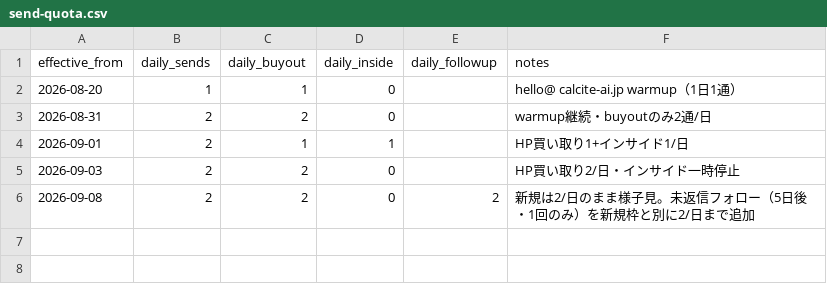
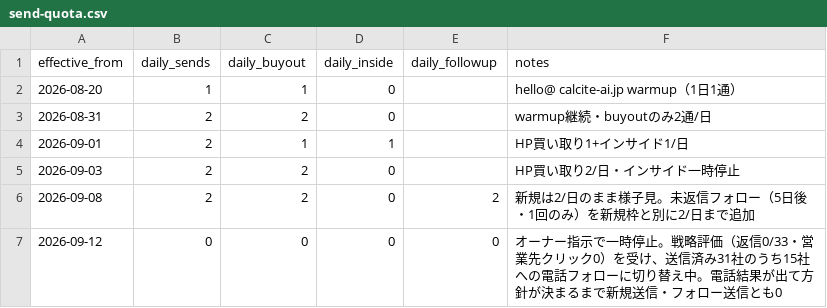
Before and after one commit to calcite-ai/calcite-demos, a CSV file: buyout-ops/send-quota.csv, drawn as a sheet.

```diff
--- a/buyout-ops/send-quota.csv
+++ b/buyout-ops/send-quota.csv
@@ -6 +6,2 @@ effective_from,daily_sends,daily_buyout,daily_inside,daily_followup,notes
 2026-09-08,2,2,0,2,新規は2/日のまま様子見。未返信フォロー（5日後・1回のみ）を新規枠と別に2/日まで追加
+2026-09-12,0,0,0,0,オーナー指示で一時停止。戦略評価（返信0/33・営業先クリック0）を受け、送信済み31社のうち15社への電話フォローに切り替え中。電話結果が出て方針が決まるまで新規送信・フォロー送信とも0
```
Also changed, not shown: buyout-ops/demo_buyout_leads.csv, 3 other files.
